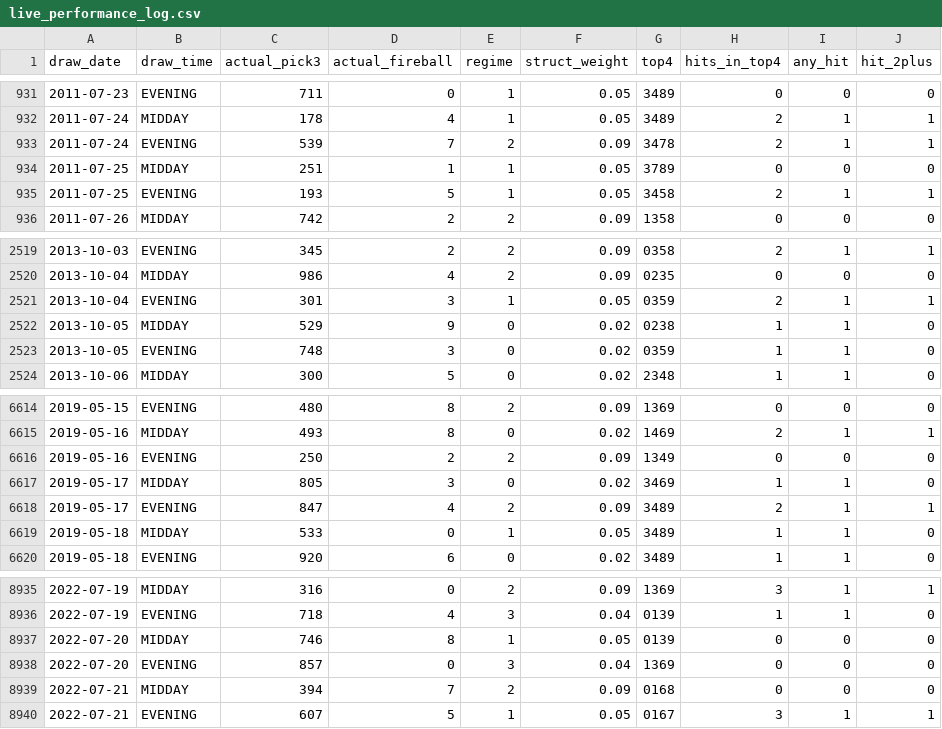
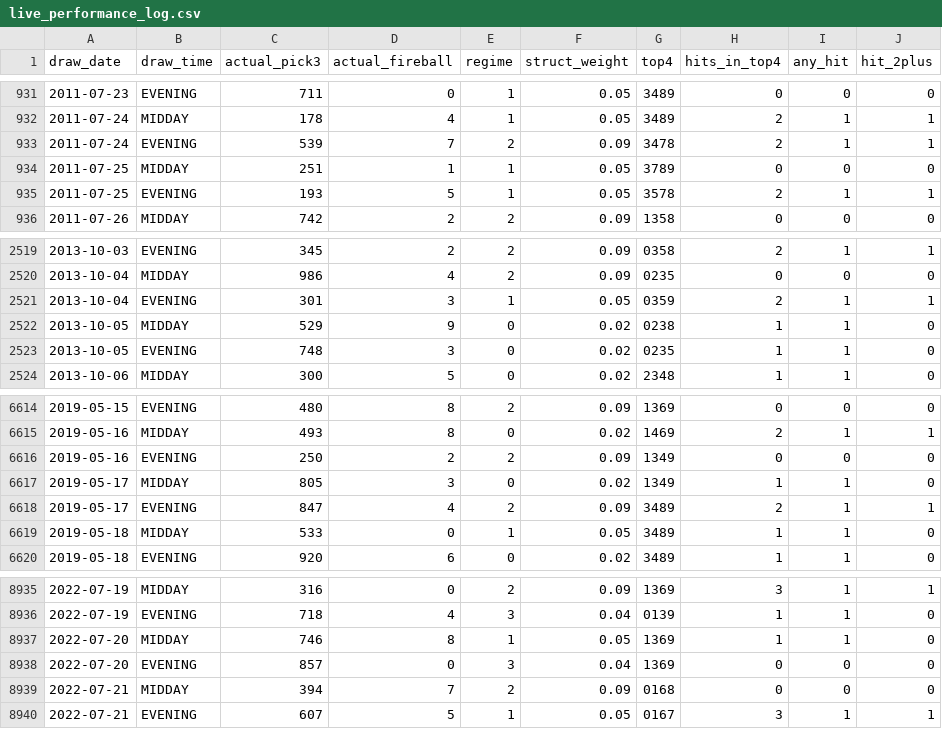
Before and after one commit to Fluffyballs78/il-pick3-pipeline, a CSV file: data/live_performance_log.csv, drawn as a sheet; only a part is shown, gaps mark what is left out; the diff covers the shown part only.

```diff
--- a/data/live_performance_log.csv
+++ b/data/live_performance_log.csv
@@ -934,3 +934,3 @@ draw_date,draw_time,actual_pick3,actual_fireball,regime,struct_weight,top4,hits_
 2011-07-25,MIDDAY,251,1,1,0.05,3789,0,0,0
-2011-07-25,EVENING,193,5,1,0.05,3458,2,1,1
+2011-07-25,EVENING,193,5,1,0.05,3578,2,1,1
 2011-07-26,MIDDAY,742,2,2,0.09,1358,0,0,0
@@ -2522,3 +2522,3 @@ draw_date,draw_time,actual_pick3,actual_fireball,regime,struct_weight,top4,hits_
 2013-10-05,MIDDAY,529,9,0,0.02,0238,1,1,0
-2013-10-05,EVENING,748,3,0,0.02,0359,1,1,0
+2013-10-05,EVENING,748,3,0,0.02,0235,1,1,0
 2013-10-06,MIDDAY,300,5,0,0.02,2348,1,1,0
@@ -6616,3 +6616,3 @@ draw_date,draw_time,actual_pick3,actual_fireball,regime,struct_weight,top4,hits_
 2019-05-16,EVENING,250,2,2,0.09,1349,0,0,0
-2019-05-17,MIDDAY,805,3,0,0.02,3469,1,1,0
+2019-05-17,MIDDAY,805,3,0,0.02,1349,1,1,0
 2019-05-17,EVENING,847,4,2,0.09,3489,2,1,1
@@ -8936,3 +8936,3 @@ draw_date,draw_time,actual_pick3,actual_fireball,regime,struct_weight,top4,hits_
 2022-07-19,EVENING,718,4,3,0.04,0139,1,1,0
-2022-07-20,MIDDAY,746,8,1,0.05,0139,0,0,0
+2022-07-20,MIDDAY,746,8,1,0.05,1369,1,1,0
 2022-07-20,EVENING,857,0,3,0.04,1369,0,0,0
```
Also changed, not shown: 1 added row and 12 edited cells elsewhere in this file, 8 other files.
